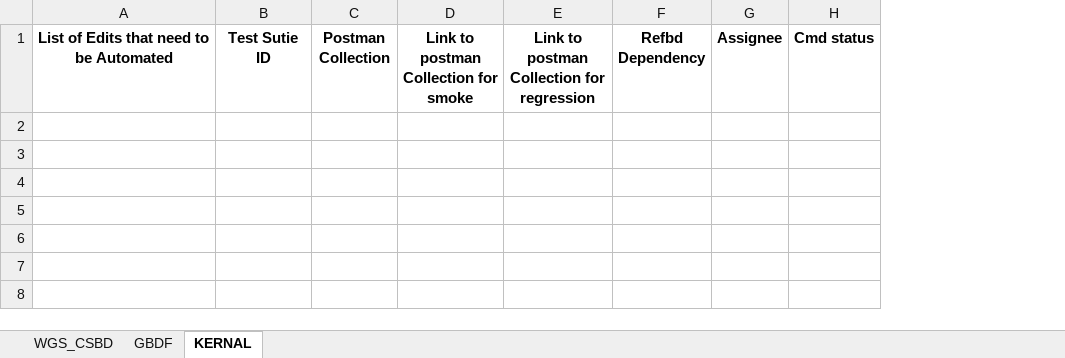
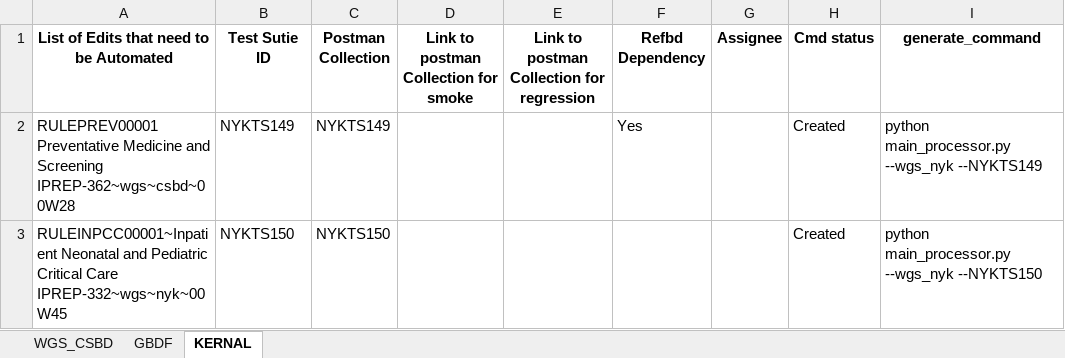
Before and after one commit to vishnupriyancode/renaming_files, an Excel workbook: edits_list.xlsx, sheet KERNAL, drawn as a sheet; values as stored, in another font and other column widths than the file's, no borders; the diff names each change by its address in the sheet, - before the commit and + after, or states it on an @@ line.

```diff
--- a/edits_list.xlsx (sheet KERNAL)
+++ b/edits_list.xlsx (sheet KERNAL)
+column I (generate_command), empty
+row 2: RULEPREV00001 Preventative Medicine and Screening IPREP-362~wgs~csbd~00W28 | NYKTS149 | NYKTS149 |  |  | Yes |  | Created | python main_processor.py --wgs_nyk --NYKTS149
+row 3: RULEINPCC00001~Inpatient Neonatal and Pediatric Critical Care IPREP-332~wgs~nyk~00W45 | NYKTS150 | NYKTS150 |  |  |  |  | Created | python main_processor.py --wgs_nyk --NYKTS150
```
Also changed, not shown: sheet GBDF, sheet WGS_CSBD, 3 other files.
